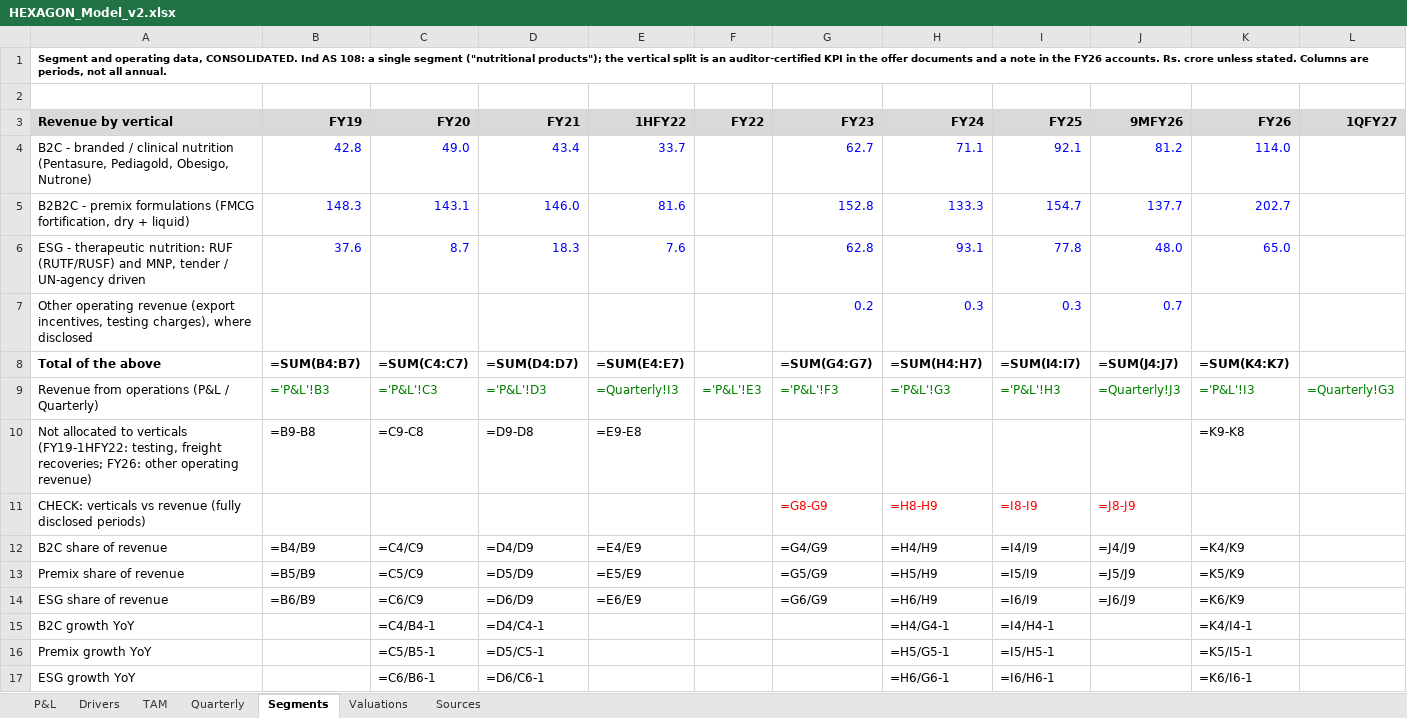
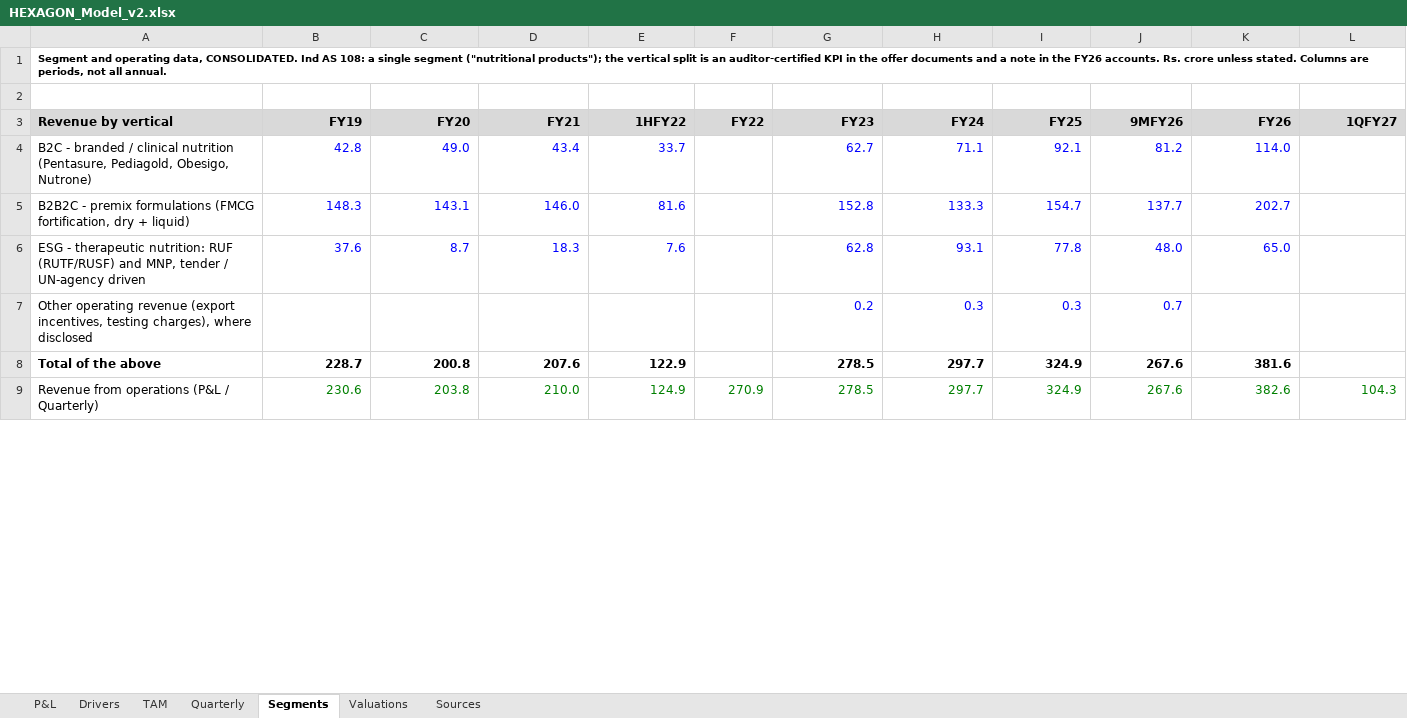
Before and after one commit to Poweravendus/Power, an Excel workbook: research/Hexagon_Nutrition/HEXAGON_Model_v2.xlsx, sheet Segments, drawn as a sheet; only a part is shown; values as stored, in another font and other column widths than the file's, no borders; formulas without a stored value are shown as written; removed rows and columns are numbered as before the commit, all else as after; the diff covers the shown part only; the diff names each change by its address in the sheet, - before the commit and + after, or states it on an @@ line.

```diff
--- a/research/Hexagon_Nutrition/HEXAGON_Model_v2.xlsx (sheet Segments)
+++ b/research/Hexagon_Nutrition/HEXAGON_Model_v2.xlsx (sheet Segments)
-row 8: Total of the above | =SUM(B4:B7) | =SUM(C4:C7) | =SUM(D4:D7) | =SUM(E4:E7) |  | =SUM(G4:G7) | =SUM(H4:H7) | =SUM(I4:I7) | =SUM(J4:J7) | =SUM(K4:K7)
-row 9: Revenue from operations (P&L / Quarterly) | ='P&L'!B3 | ='P&L'!C3 | ='P&L'!D3 | =Quarterly!I3 | ='P&L'!E3 | ='P&L'!F3 | ='P&L'!G3 | ='P&L'!H3 | =Quarterly!J3 | ='P&L'!I3 | =Quarterly!G3
-row 10: Not allocated to verticals (FY19-1HFY22: testing, freight recoveries; FY26: other operating revenue) | =B9-B8 | =C9-C8 | =D9-D8 | =E9-E8 |  |  |  |  |  | =K9-K8
-row 11: CHECK: verticals vs revenue (fully disclosed periods) |  |  |  |  |  | =G8-G9 | =H8-H9 | =I8-I9 | =J8-J9
-row 12: B2C share of revenue | =B4/B9 | =C4/C9 | =D4/D9 | =E4/E9 |  | =G4/G9 | =H4/H9 | =I4/I9 | =J4/J9 | =K4/K9
-row 13: Premix share of revenue | =B5/B9 | =C5/C9 | =D5/D9 | =E5/E9 |  | =G5/G9 | =H5/H9 | =I5/I9 | =J5/J9 | =K5/K9
-row 14: ESG share of revenue | =B6/B9 | =C6/C9 | =D6/D9 | =E6/E9 |  | =G6/G9 | =H6/H9 | =I6/I9 | =J6/J9 | =K6/K9
-row 15: B2C growth YoY |  | =C4/B4-1 | =D4/C4-1 |  |  |  | =H4/G4-1 | =I4/H4-1 |  | =K4/I4-1
-row 16: Premix growth YoY |  | =C5/B5-1 | =D5/C5-1 |  |  |  | =H5/G5-1 | =I5/H5-1 |  | =K5/I5-1
-row 17: ESG growth YoY |  | =C6/B6-1 | =D6/C6-1 |  |  |  | =H6/G6-1 | =I6/H6-1 |  | =K6/I6-1
+row 8: Total of the above | 228.7 | 200.8 | 207.6 | 122.9 |  | 278.5 | 297.7 | 324.9 | 267.6 | 381.6
+row 9: Revenue from operations (P&L / Quarterly) | 230.6 | 203.8 | 210.0 | 124.9 | 270.9 | 278.5 | 297.7 | 324.9 | 267.6 | 382.6 | 104.3
```
Also changed, not shown: 41 added rows, 33 removed rows and 74 edited cells elsewhere in this sheet, sheet P&L, sheet Quarterly, sheet Drivers, sheet Valuations, sheet TAM, research/Shankesh_Jewellers/SHANKESH_Model_v2.xlsx, 2 other files.
